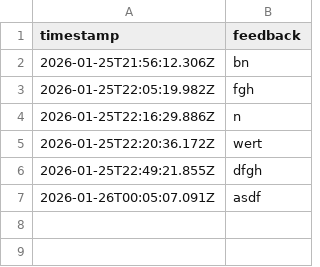
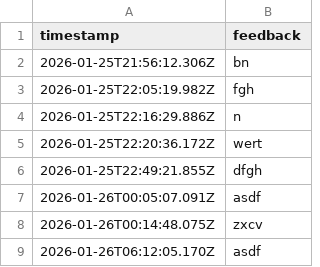
Before and after one commit to faheem-oo/info, a CSV file: data/feedback.csv, drawn as a sheet; the diff names each change by its address in the sheet, - before the commit and + after, or states it on an @@ line.

```diff
--- a/data/feedback.csv
+++ b/data/feedback.csv
+row 8: 2026-01-26T00:14:48.075Z | zxcv
+row 9: 2026-01-26T06:12:05.170Z | asdf
```
Also changed, not shown: 5 other files.
